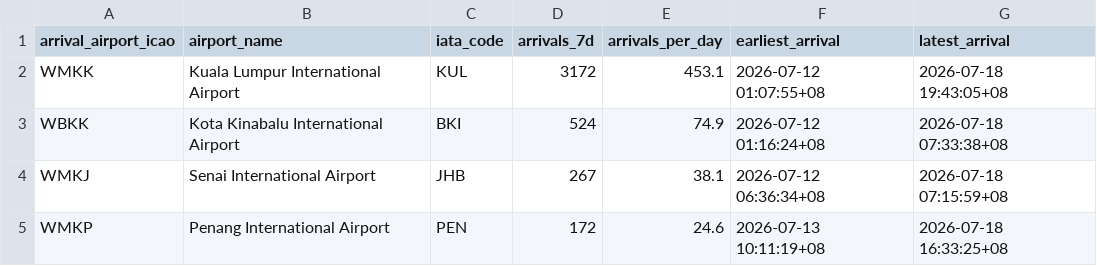
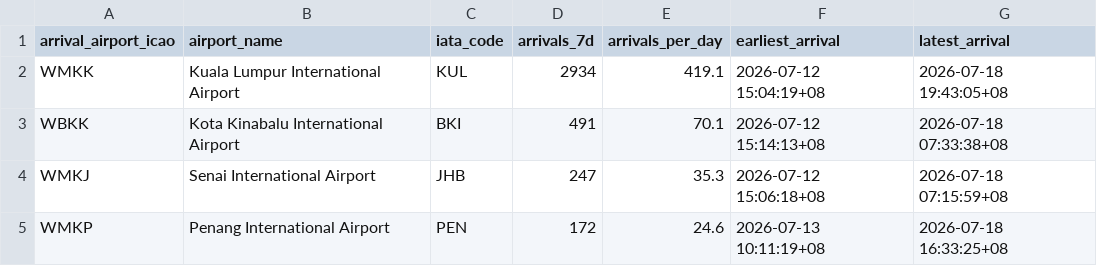
Before and after one commit to 1bk/simple-airports-analysis-v2, a CSV file: dashboard/public/arrivals.csv, drawn as a sheet.

```diff
--- a/dashboard/public/arrivals.csv
+++ b/dashboard/public/arrivals.csv
@@ -1,5 +1,5 @@
 arrival_airport_icao,airport_name,iata_code,arrivals_7d,arrivals_per_day,earliest_arrival,latest_arrival
-WMKK,Kuala Lumpur International Airport,KUL,3172,453.1,2026-07-12 01:07:55+08,2026-07-18 19:43:05+08
-WBKK,Kota Kinabalu International Airport,BKI,524,74.9,2026-07-12 01:16:24+08,2026-07-18 07:33:38+08
-WMKJ,Senai International Airport,JHB,267,38.1,2026-07-12 06:36:34+08,2026-07-18 07:15:59+08
+WMKK,Kuala Lumpur International Airport,KUL,2934,419.1,2026-07-12 15:04:19+08,2026-07-18 19:43:05+08
+WBKK,Kota Kinabalu International Airport,BKI,491,70.1,2026-07-12 15:14:13+08,2026-07-18 07:33:38+08
+WMKJ,Senai International Airport,JHB,247,35.3,2026-07-12 15:06:18+08,2026-07-18 07:15:59+08
 WMKP,Penang International Airport,PEN,172,24.6,2026-07-13 10:11:19+08,2026-07-18 16:33:25+08
```
Also changed, not shown: dashboard/public/arrivals_daily.csv, dashboard/public/congestion.csv, 10 other files.
